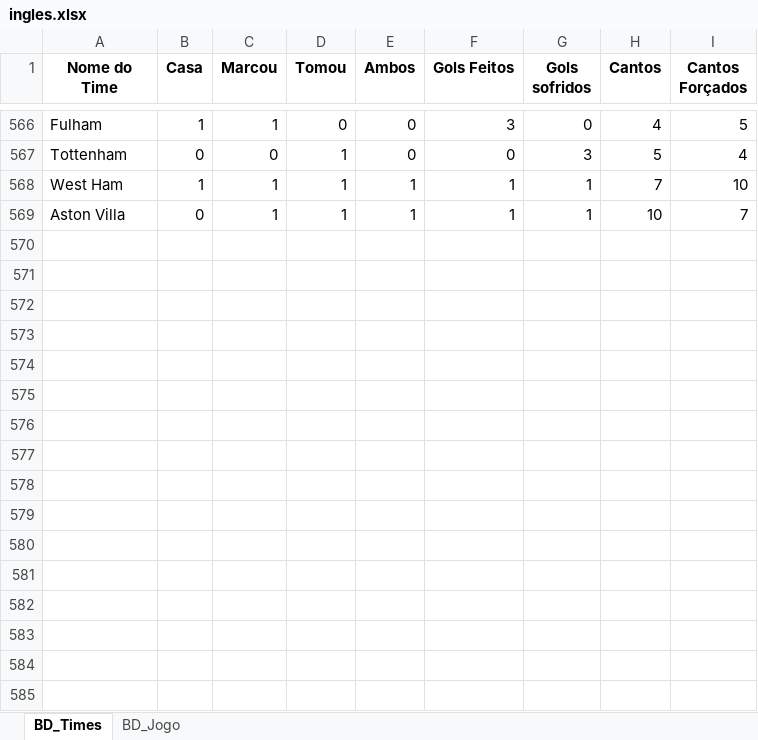
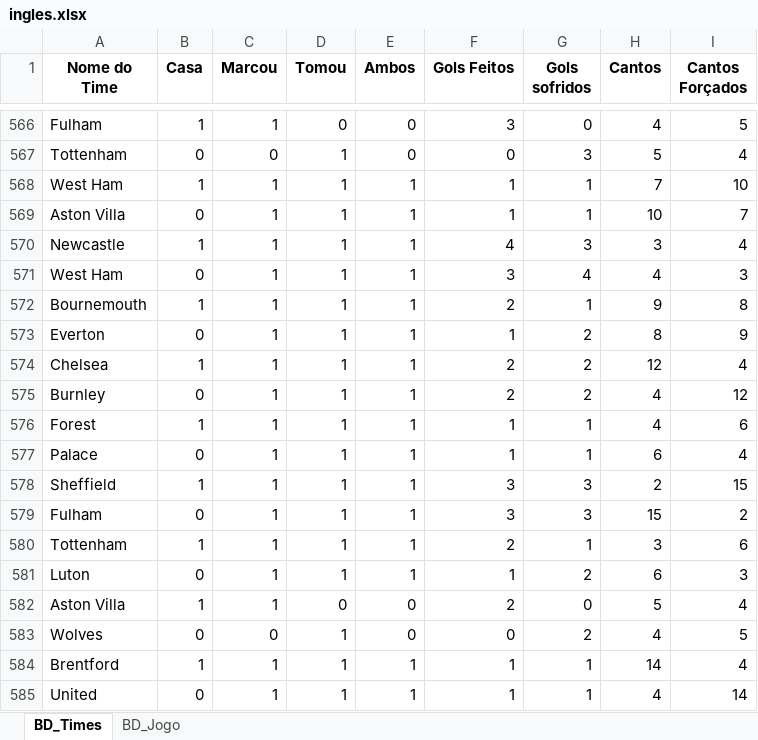
Before and after one commit to marcoscerqueira2603/pagina_apostas, an Excel workbook: ingles.xlsx, sheet BD_Times, drawn as a sheet; only a part is shown, gaps mark what is left out; values as stored, in another font and other column widths than the file's, no borders; the diff names each change by its address in the sheet, - before the commit and + after, or states it on an @@ line.

```diff
--- a/ingles.xlsx (sheet BD_Times)
+++ b/ingles.xlsx (sheet BD_Times)
+row 570: Newcastle | 1 | 1 | 1 | 1 | 4 | 3 | 3 | 4
+row 571: West Ham | 0 | 1 | 1 | 1 | 3 | 4 | 4 | 3
+row 572: Bournemouth | 1 | 1 | 1 | 1 | 2 | 1 | 9 | 8
+row 573: Everton | 0 | 1 | 1 | 1 | 1 | 2 | 8 | 9
+row 574: Chelsea | 1 | 1 | 1 | 1 | 2 | 2 | 12 | 4
+row 575: Burnley | 0 | 1 | 1 | 1 | 2 | 2 | 4 | 12
+row 576: Forest | 1 | 1 | 1 | 1 | 1 | 1 | 4 | 6
+row 577: Palace | 0 | 1 | 1 | 1 | 1 | 1 | 6 | 4
+row 578: Sheffield | 1 | 1 | 1 | 1 | 3 | 3 | 2 | 15
+row 579: Fulham | 0 | 1 | 1 | 1 | 3 | 3 | 15 | 2
+row 580: Tottenham | 1 | 1 | 1 | 1 | 2 | 1 | 3 | 6
+row 581: Luton | 0 | 1 | 1 | 1 | 1 | 2 | 6 | 3
+row 582: Aston Villa | 1 | 1 | 0 | 0 | 2 | 0 | 5 | 4
+row 583: Wolves | 0 | 0 | 1 | 0 | 0 | 2 | 4 | 5
+row 584: Brentford | 1 | 1 | 1 | 1 | 1 | 1 | 14 | 4
+row 585: United | 0 | 1 | 1 | 1 | 1 | 1 | 4 | 14
```
Also changed, not shown: sheet BD_Jogo, bundesliga.xlsx, espanhol.xlsx, 4 other files.
